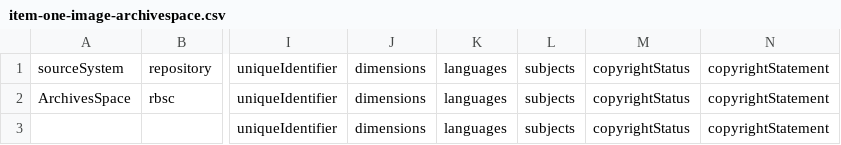
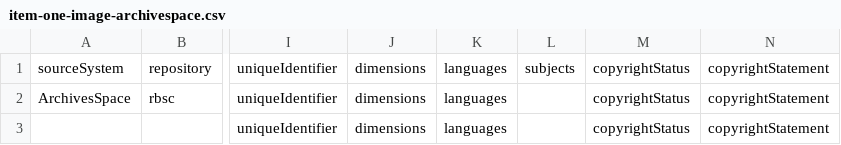
Before and after one commit to ndlib/marble-manifest-pipeline, a CSV file: example/item-one-image-archivespace/item-one-image-archivespace.csv, drawn as a sheet; only a part is shown, gaps mark what is left out; the diff names each change by its address in the sheet, - before the commit and + after, or states it on an @@ line.

Commit message:
add subjects to the display of the manifest

```diff
--- a/example/item-one-image-archivespace/item-one-image-archivespace.csv
+++ b/example/item-one-image-archivespace/item-one-image-archivespace.csv
-L2:L3: subjects
+L2:L3: (empty)
```
Also changed, not shown: example/item-one-image-embark/item-one-image-embark.csv, process_manifest/aleph.csv, 13 other files.
